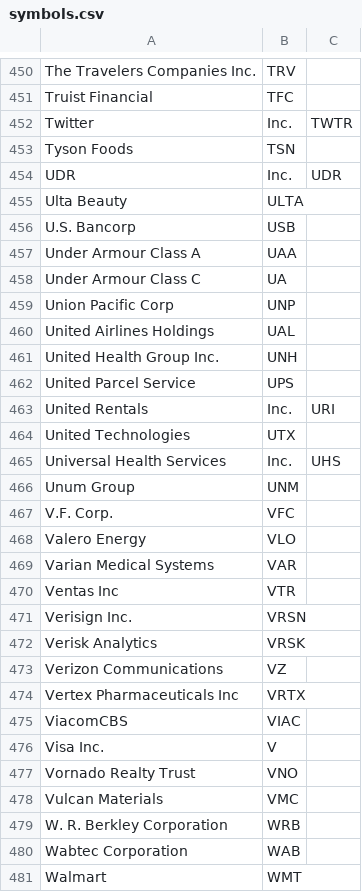
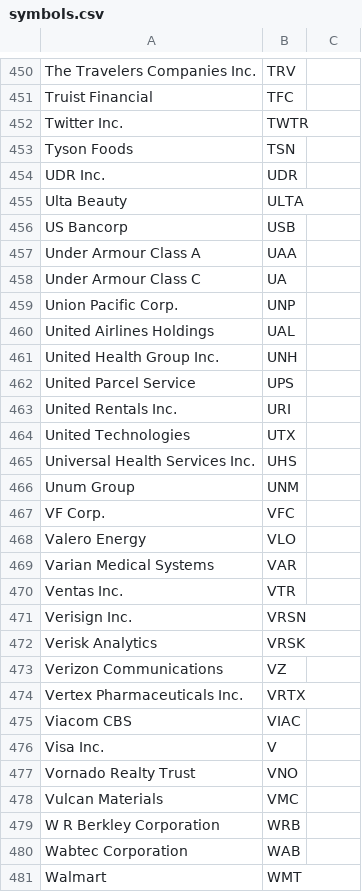
Before and after one commit to hannankhan888/SimpleDigitalAssistant, a CSV file: resources/symbols.csv, drawn as a sheet; only a part is shown, gaps mark what is left out; the diff covers the shown part only.

```diff
--- a/resources/symbols.csv
+++ b/resources/symbols.csv
@@ -451,10 +451,10 @@ The Travelers Companies Inc.,TRV
 Truist Financial,TFC
-Twitter, Inc.,TWTR
+Twitter Inc.,TWTR
 Tyson Foods,TSN
-UDR, Inc.,UDR
+UDR Inc.,UDR
 Ulta Beauty,ULTA
-U.S. Bancorp,USB
+US Bancorp,USB
 Under Armour Class A,UAA
 Under Armour Class C,UA
-Union Pacific Corp,UNP
+Union Pacific Corp.,UNP
 United Airlines Holdings,UAL
@@ -462,10 +462,10 @@ United Health Group Inc.,UNH
 United Parcel Service,UPS
-United Rentals, Inc.,URI
+United Rentals Inc.,URI
 United Technologies,UTX
-Universal Health Services, Inc.,UHS
+Universal Health Services Inc.,UHS
 Unum Group,UNM
-V.F. Corp.,VFC
+VF Corp.,VFC
 Valero Energy,VLO
 Varian Medical Systems,VAR
-Ventas Inc,VTR
+Ventas Inc.,VTR
 Verisign Inc.,VRSN
@@ -473,4 +473,4 @@ Verisk Analytics,VRSK
 Verizon Communications,VZ
-Vertex Pharmaceuticals Inc,VRTX
-ViacomCBS,VIAC
+Vertex Pharmaceuticals Inc.,VRTX
+Viacom CBS,VIAC
 Visa Inc.,V
@@ -478,3 +478,3 @@ Vornado Realty Trust,VNO
 Vulcan Materials,VMC
-W. R. Berkley Corporation,WRB
+W R Berkley Corporation,WRB
 Wabtec Corporation,WAB
```
Also changed, not shown: 8 added rows, 8 removed rows and 94 edited cells elsewhere in this file, 2 other files.
